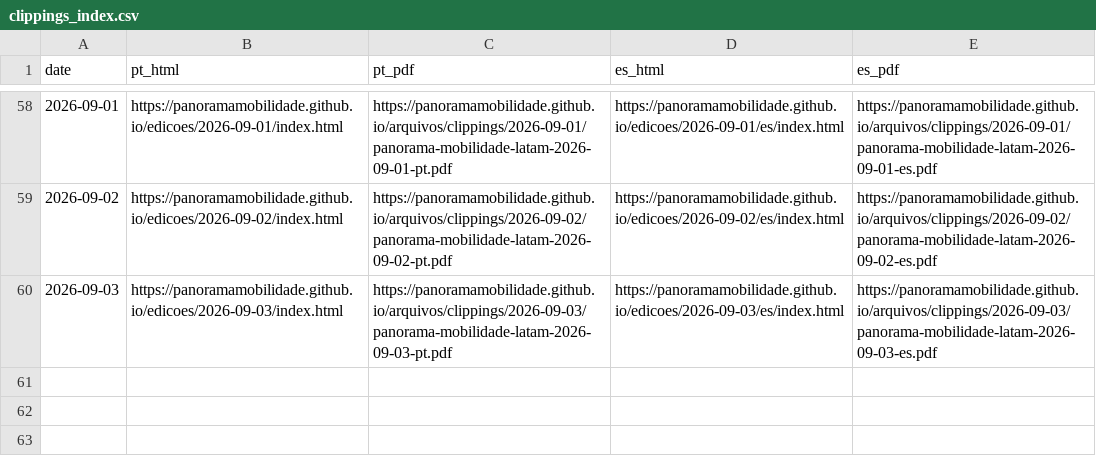
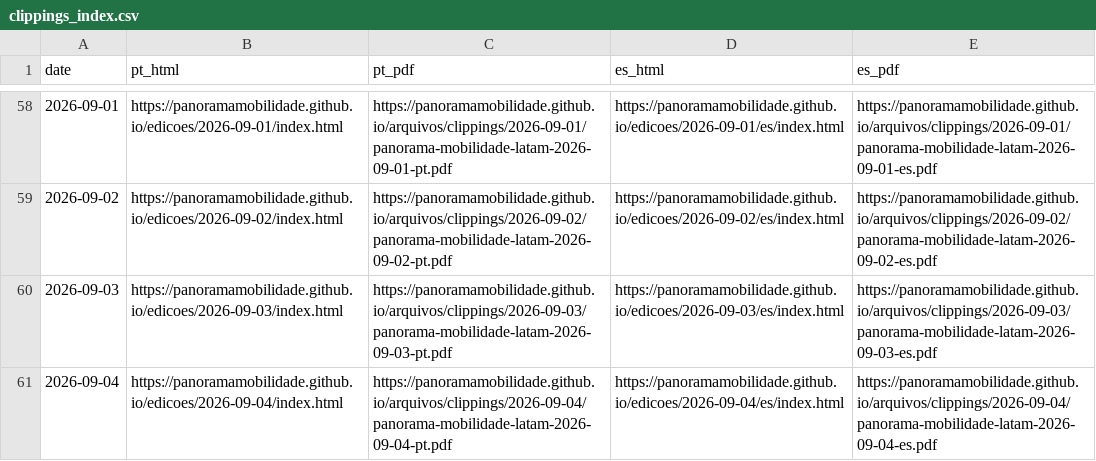
Before and after one commit to Panoramamobilidade/Panoramamobilidade.github.io, a CSV file: arquivos/clippings_index.csv, drawn as a sheet; only a part is shown, gaps mark what is left out; the diff names each change by its address in the sheet, - before the commit and + after, or states it on an @@ line.

Commit message:
chore: update clipping archive PDFs

```diff
--- a/arquivos/clippings_index.csv
+++ b/arquivos/clippings_index.csv
+row 61: 2026-09-04 | https://panoramamobilidade.github.io/edicoes/2026-09-04/index.html | https://panoramamobilidade.github.io/arquivos/clippings/2026-09-04/panorama-mobilidade-latam-2026-09-04-pt.pdf | https://panoramamobilidade.github.io/edicoes/2026-09-04/es/index.html | https://panoramamobilidade.github.io/arquivos/clippings/2026-09-04/panorama-mobilidade-latam-2026-09-04-es.pdf
```
Also changed, not shown: 4 other files.
